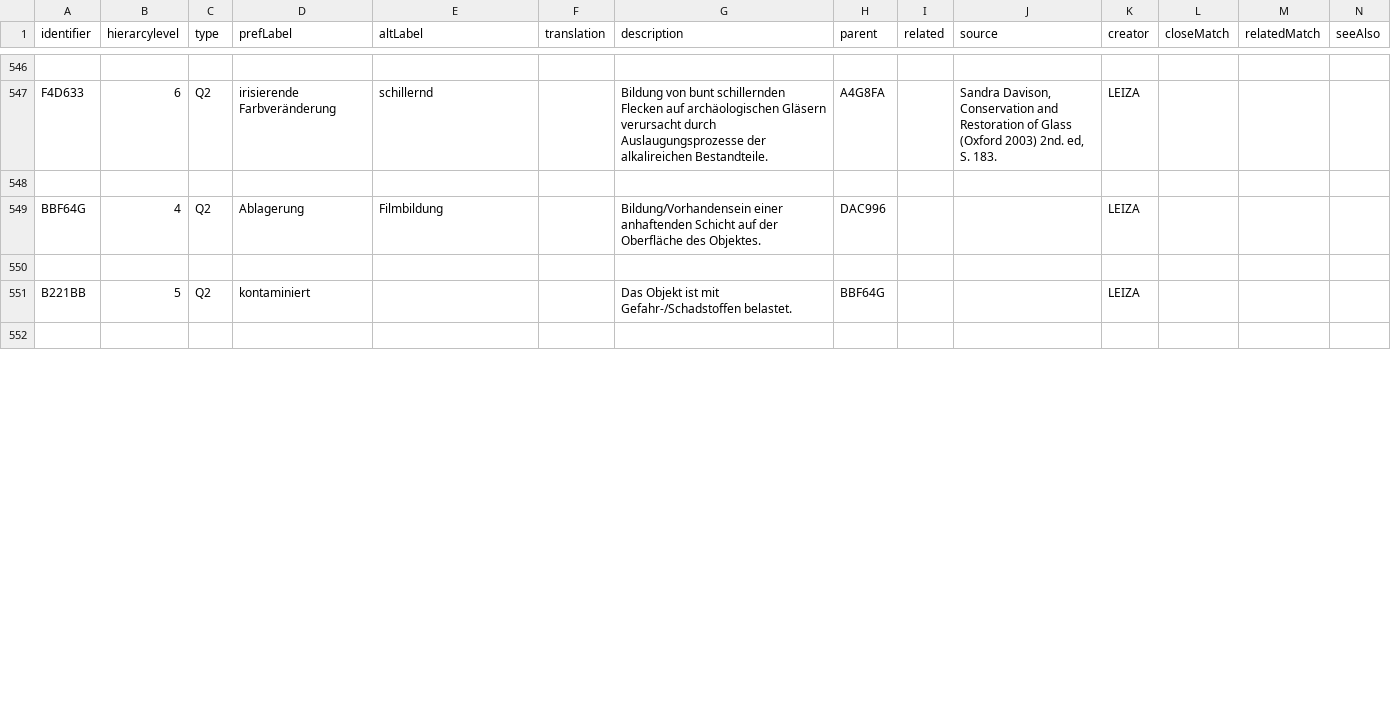
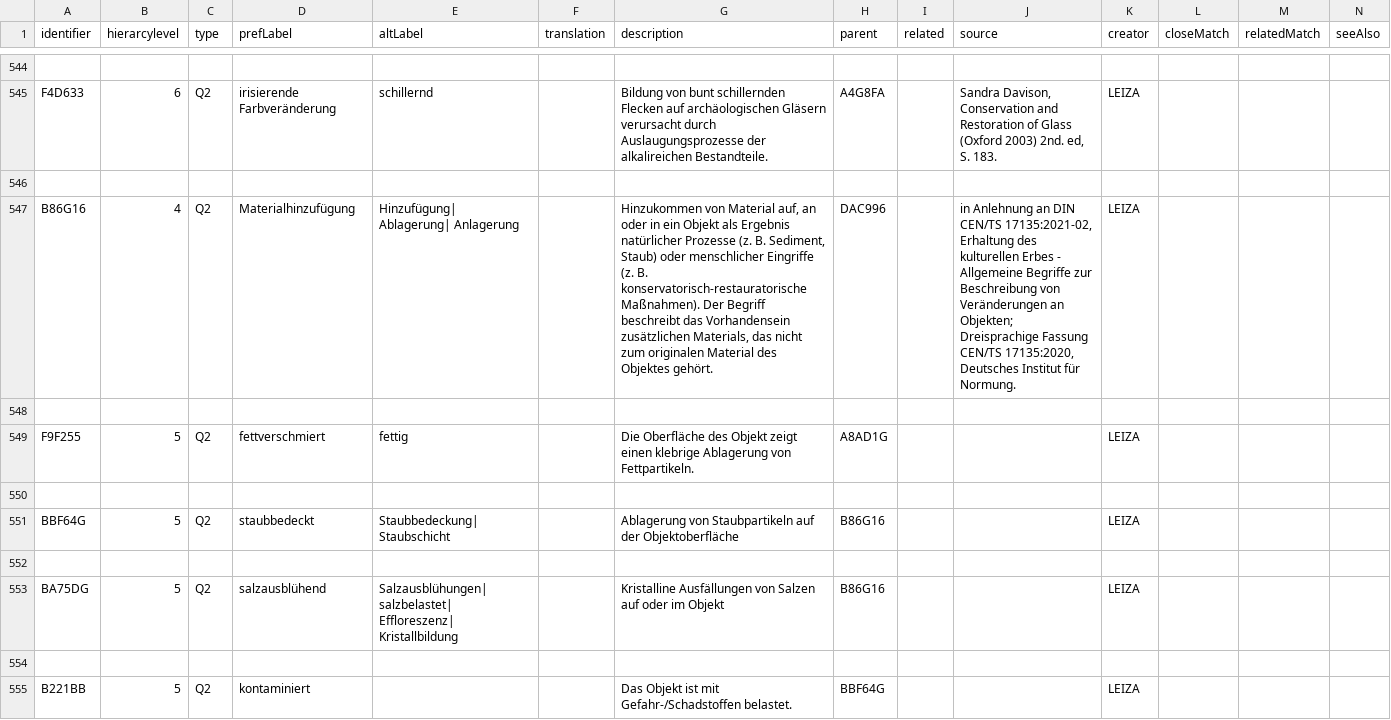
Before and after one commit to LasseMempel/terminologies, a CSV file: konservierungsthesaurus/data.csv, drawn as a sheet; only a part is shown, gaps mark what is left out; the shorter side is filled out with more unchanged rows; addresses are those after the commit; the diff covers the shown part only; the diff names each change by its address in the sheet, - before the commit and + after, or states it on an @@ line.

```diff
--- a/konservierungsthesaurus/data.csv
+++ b/konservierungsthesaurus/data.csv
+row 547: B86G16 | 4 | Q2 | Materialhinzufügung | Hinzufügung| Ablagerung| Anlagerung |  | Hinzukommen von Material auf, an oder in ein Objekt als Ergebnis natürlicher Prozesse (z. B. Sediment, Staub) oder menschlicher Eingriffe (z. B. konservatorisch-restauratorische Maßnahmen). Der Begriff beschreibt das Vorhandensein zusätzlichen Materials, das nicht zum originalen Material des Objektes gehört. | DAC996 |  | in Anlehnung an DIN CEN/TS 17135:2021-02, Erhaltung des kulturellen Erbes - Allgemeine Begriffe zur Beschreibung von Veränderungen an Objekten; Dreisprachige Fassung CEN/TS 17135:2020, Deutsches Institut für Normung. | LEIZA
+row 548: (empty)
+row 549: F9F255 | 5 | Q2 | fettverschmiert | fettig |  | Die Oberfläche des Objekt zeigt einen klebrige Ablagerung von Fettpartikeln. | A8AD1G |  |  | LEIZA
+row 550: (empty)
-B551 (hierarcylevel): 4
+B551 (hierarcylevel): 5
-D551 (prefLabel): Ablagerung
+D551 (prefLabel): staubbedeckt
-E551 (altLabel): Filmbildung
+E551 (altLabel): Staubbedeckung| Staubschicht
-G551 (description): Bildung/Vorhandensein einer anhaftenden Schicht auf der Oberfläche des Objektes.
+G551 (description): Ablagerung von Staubpartikeln auf der Objektoberfläche
-H551 (parent): DAC996
+H551 (parent): B86G16
+row 552: (empty)
+row 553: BA75DG | 5 | Q2 | salzausblühend | Salzausblühungen| salzbelastet| Effloreszenz| Kristallbildung |  | Kristalline Ausfällungen von Salzen auf oder im Objekt | B86G16 |  |  | LEIZA
```
Also changed, not shown: 24 added rows, 2 removed rows and 41 edited cells elsewhere in this file, konservierungsthesaurus/polishedData.csv, 2 other files.
